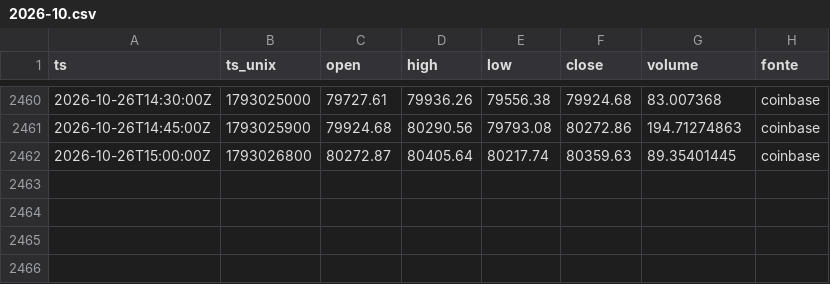
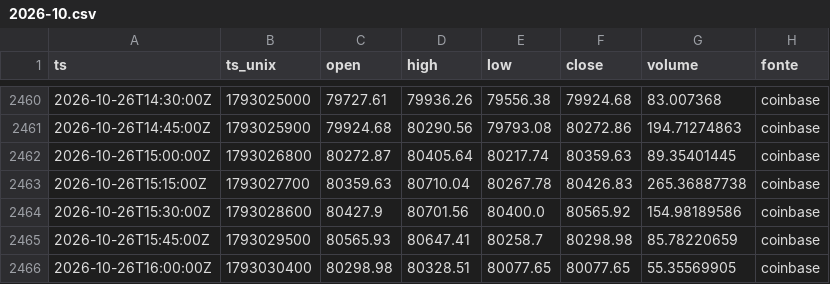
Before and after one commit to joaovpag/sinal-do-satoshi, a CSV file: preco_15m/2026-10.csv, drawn as a sheet; only a part is shown, gaps mark what is left out; the diff names each change by its address in the sheet, - before the commit and + after, or states it on an @@ line.

```diff
--- a/preco_15m/2026-10.csv
+++ b/preco_15m/2026-10.csv
+row 2463: 2026-10-26T15:15:00Z | 1793027700 | 80359.63 | 80710.04 | 80267.78 | 80426.83 | 265.36887738 | coinbase
+row 2464: 2026-10-26T15:30:00Z | 1793028600 | 80427.9 | 80701.56 | 80400.0 | 80565.92 | 154.98189586 | coinbase
+row 2465: 2026-10-26T15:45:00Z | 1793029500 | 80565.93 | 80647.41 | 80258.7 | 80298.98 | 85.78220659 | coinbase
+row 2466: 2026-10-26T16:00:00Z | 1793030400 | 80298.98 | 80328.51 | 80077.65 | 80077.65 | 55.35569905 | coinbase
```
Also changed, not shown: derivativos/2026-10.csv, preco_1h/2026.csv, 1 other file.
